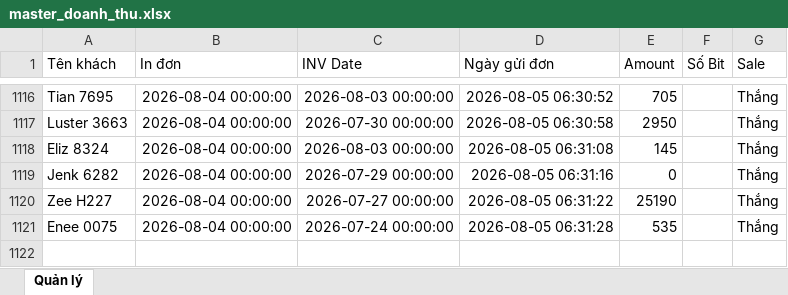
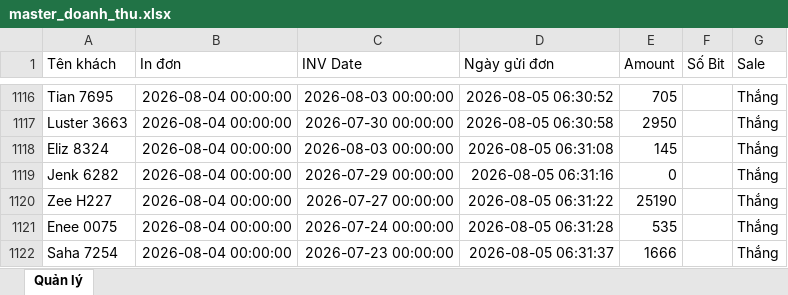
Before and after one commit to dobangnhi-gif/dobangnhi, an Excel workbook: data/master_doanh_thu.xlsx, sheet Quản lý, drawn as a sheet; only a part is shown, gaps mark what is left out; values as stored, in another font and other column widths than the file's, no borders; the diff names each change by its address in the sheet, - before the commit and + after, or states it on an @@ line.

Commit message:
Update master_doanh_thu.xlsx

```diff
--- a/data/master_doanh_thu.xlsx (sheet Quản lý)
+++ b/data/master_doanh_thu.xlsx (sheet Quản lý)
+row 1122: Saha 7254 | 2026-08-04 00:00:00 | 2026-07-23 00:00:00 | 2026-08-05 06:31:37 | 1666 |  | Thắng
```
